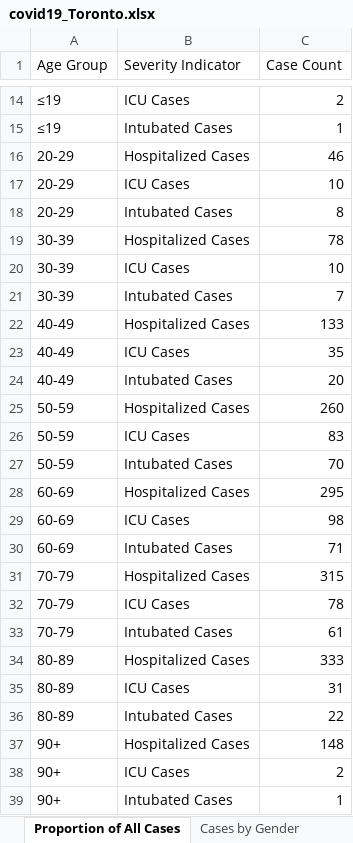
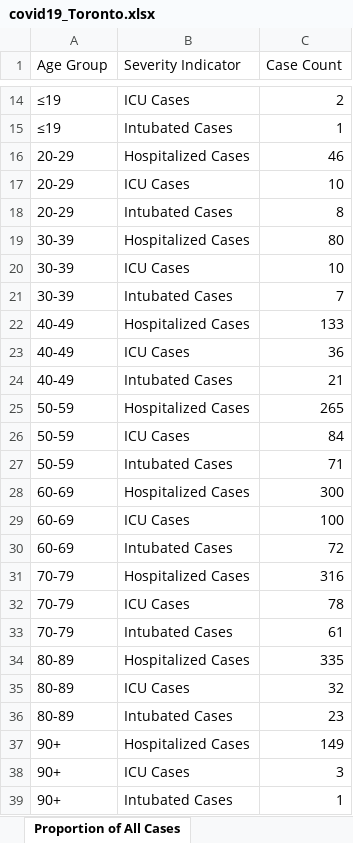
Before and after one commit to mponce0/covid19.reports, an Excel workbook: data/covid19_Toronto.xlsx, sheet Proportion of All Cases, drawn as a sheet; only a part is shown, gaps mark what is left out; values as stored, in another font and other column widths than the file's, no borders; the diff covers the shown part only; the diff names each change by its address in the sheet, - before the commit and + after, or states it on an @@ line.

```diff
--- a/data/covid19_Toronto.xlsx (sheet Proportion of All Cases)
+++ b/data/covid19_Toronto.xlsx (sheet Proportion of All Cases)
-C19 (Case Count): 78
+C19 (Case Count): 80
-C23 (Case Count): 35
+C23 (Case Count): 36
-C24 (Case Count): 20
+C24 (Case Count): 21
-C25 (Case Count): 260
+C25 (Case Count): 265
-C26 (Case Count): 83
+C26 (Case Count): 84
-C27 (Case Count): 70
+C27 (Case Count): 71
-C28 (Case Count): 295
+C28 (Case Count): 300
-C29 (Case Count): 98
+C29 (Case Count): 100
-C30 (Case Count): 71
+C30 (Case Count): 72
-C31 (Case Count): 315
+C31 (Case Count): 316
-C34 (Case Count): 333
+C34 (Case Count): 335
-C35 (Case Count): 31
+C35 (Case Count): 32
-C36 (Case Count): 22
+C36 (Case Count): 23
-C37 (Case Count): 148
+C37 (Case Count): 149
-C38 (Case Count): 2
+C38 (Case Count): 3
```
Also changed, not shown: 4 edited cells elsewhere in this sheet, sheet Cumulative Cases by Episode Dat, sheet Cumulative Cases by Reported Da, sheet Cases of COVID-19 by Neighbourh, sheet Rates of COVID-19 by Neighbourh, sheet Cases by Episode Date, sheet Cases by Reported Date, 8 more sheets, other sheet tabs, 7 other files.
